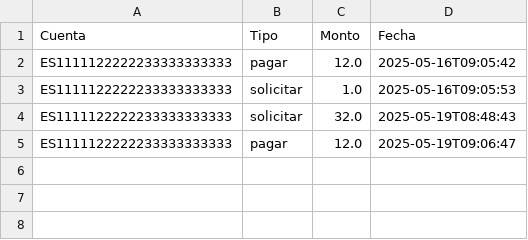
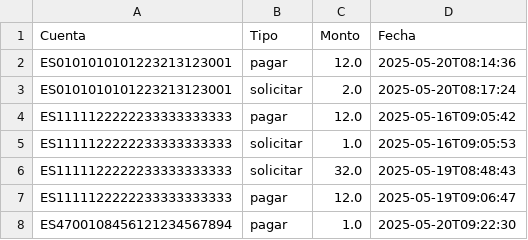
Before and after one commit to rauliesan06/proyecto-dual-v4, a CSV file: bizums.csv, drawn as a sheet; the diff names each change by its address in the sheet, - before the commit and + after, or states it on an @@ line.

Commit message:
Update

```diff
--- a/bizums.csv
+++ b/bizums.csv
+row 2: ES0101010101223213123001 | pagar | 12.0 | 2025-05-20T08:14:36
+row 3: ES0101010101223213123001 | solicitar | 2.0 | 2025-05-20T08:17:24
+row 8: ES4700108456121234567894 | pagar | 1.0 | 2025-05-20T09:22:30
```
